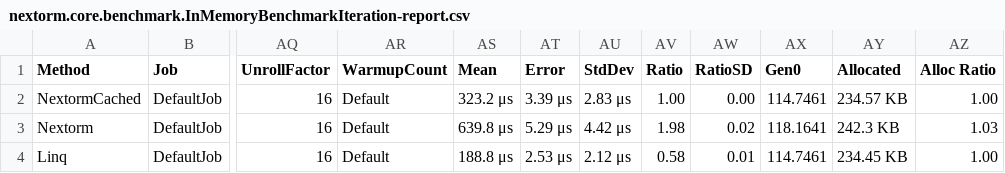
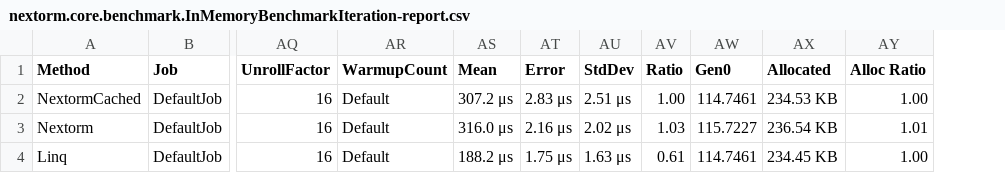
Before and after one commit to AlexeyShirshov/nextorm, a CSV file: nextorm.core.benchmark/BenchmarkDotNet.Artifacts/results/nextorm.core.benchmark.InMemoryBenchmarkIteration-report.csv, drawn as a sheet; only a part is shown, gaps mark what is left out; removed rows and columns are numbered as before the commit, all else as after; the diff names each change by its address in the sheet, - before the commit and + after, or states it on an @@ line.

```diff
--- a/nextorm.core.benchmark/BenchmarkDotNet.Artifacts/results/nextorm.core.benchmark.InMemoryBenchmarkIteration-report.csv
+++ b/nextorm.core.benchmark/BenchmarkDotNet.Artifacts/results/nextorm.core.benchmark.InMemoryBenchmarkIteration-report.csv
-column AW (RatioSD), rows 2-4: 0.00 | 0.02 | 0.01
-AS2 (Mean): 323.2 μs
+AS2 (Mean): 307.2 μs
-AT2 (Error): 3.39 μs
+AT2 (Error): 2.83 μs
-AU2 (StdDev): 2.83 μs
+AU2 (StdDev): 2.51 μs
-AX2 (Allocated): 234.57 KB
+AX2 (Allocated): 234.53 KB
-AS3 (Mean): 639.8 μs
+AS3 (Mean): 316.0 μs
-AT3 (Error): 5.29 μs
+AT3 (Error): 2.16 μs
-AU3 (StdDev): 4.42 μs
+AU3 (StdDev): 2.02 μs
-AV3 (Ratio): 1.98
+AV3 (Ratio): 1.03
-AW3 (Gen0): 118.1641
+AW3 (Gen0): 115.7227
-AX3 (Allocated): 242.3 KB
+AX3 (Allocated): 236.54 KB
-AY3 (Alloc Ratio): 1.03
+AY3 (Alloc Ratio): 1.01
-AS4 (Mean): 188.8 μs
+AS4 (Mean): 188.2 μs
-AT4 (Error): 2.53 μs
+AT4 (Error): 1.75 μs
-AU4 (StdDev): 2.12 μs
+AU4 (StdDev): 1.63 μs
-AV4 (Ratio): 0.58
+AV4 (Ratio): 0.61
```
Also changed, not shown: nextorm.core.benchmark/BenchmarkDotNet.Artifacts/results/nextorm.core.benchmark.SqliteBenchmarkIteration-report.csv, 23 other files.
